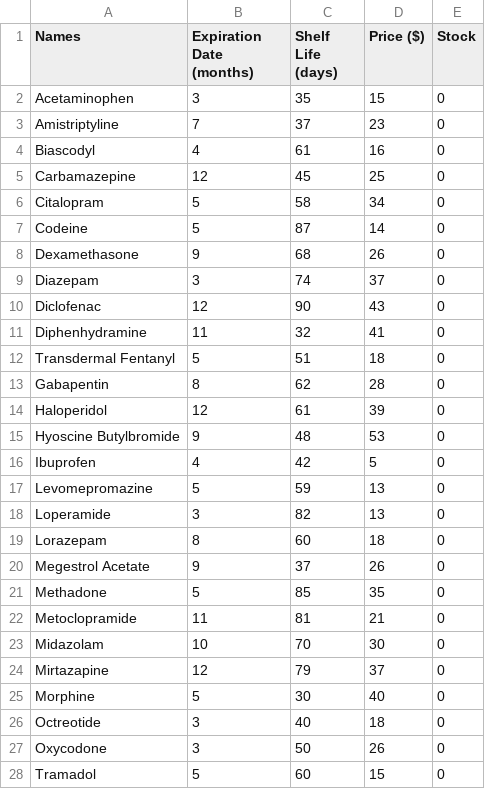
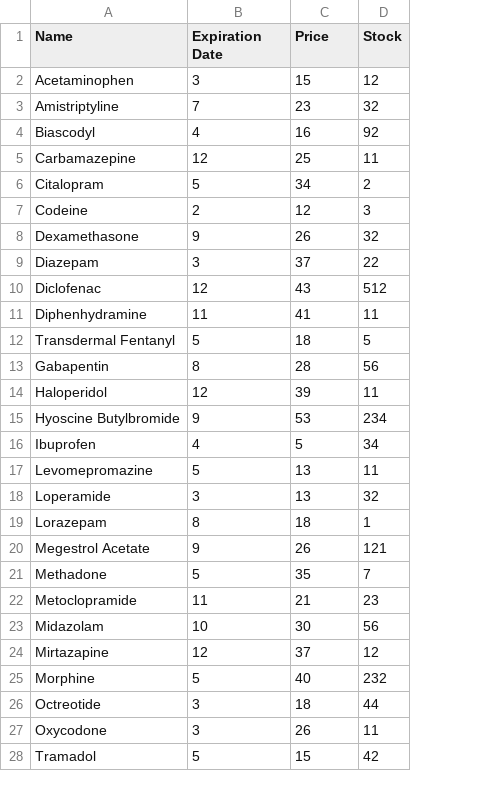
Before and after one commit to Diamondstar321/Narcs, a CSV file: prescription_database.csv, drawn as a sheet; only a part is shown; removed rows and columns are numbered as before the commit, all else as after; the diff covers the shown part only; the diff names each change by its address in the sheet, - before the commit and + after, or states it on an @@ line.

```diff
--- a/prescription_database.csv
+++ b/prescription_database.csv
-column C (Shelf Life (days)), rows 2-28: 35 | 37 | 61 | 45 | 58 | 87 | 68 | 74 | 90 | 32 | 51 | 62 | 61 | 48 | 42 | 59 | 82 | 60 | 37 | 85 | 81 | 70 | 79 | 30 | 40 | 50 | 60
-A1: Names
+A1: Name
-B1: Expiration Date (months)
+B1: Expiration Date
-C1: Price ($)
+C1: Price
-D2 (Stock): 0
+D2 (Stock): 12
-D3 (Stock): 0
+D3 (Stock): 32
-D4 (Stock): 0
+D4 (Stock): 92
-D5 (Stock): 0
+D5 (Stock): 11
-D6 (Stock): 0
+D6 (Stock): 2
-B7 (Expiration Date): 5
+B7 (Expiration Date): 2
-C7 (Price): 14
+C7 (Price): 12
-D7 (Stock): 0
+D7 (Stock): 3
-D8 (Stock): 0
+D8 (Stock): 32
-D9 (Stock): 0
+D9 (Stock): 22
-D10 (Stock): 0
+D10 (Stock): 512
-D11 (Stock): 0
+D11 (Stock): 11
-D12 (Stock): 0
+D12 (Stock): 5
-D13 (Stock): 0
+D13 (Stock): 56
-D14 (Stock): 0
+D14 (Stock): 11
-D15 (Stock): 0
+D15 (Stock): 234
-D16 (Stock): 0
+D16 (Stock): 34
-D17 (Stock): 0
+D17 (Stock): 11
-D18 (Stock): 0
+D18 (Stock): 32
-D19 (Stock): 0
+D19 (Stock): 1
-D20 (Stock): 0
+D20 (Stock): 121
-D21 (Stock): 0
+D21 (Stock): 7
-D22 (Stock): 0
+D22 (Stock): 23
-D23 (Stock): 0
+D23 (Stock): 56
-D24 (Stock): 0
+D24 (Stock): 12
-D25 (Stock): 0
+D25 (Stock): 232
-D26 (Stock): 0
+D26 (Stock): 44
-D27 (Stock): 0
+D27 (Stock): 11
-D28 (Stock): 0
+D28 (Stock): 42
```
Also changed, not shown: 4 edited cells elsewhere in this file, 14 other files.
